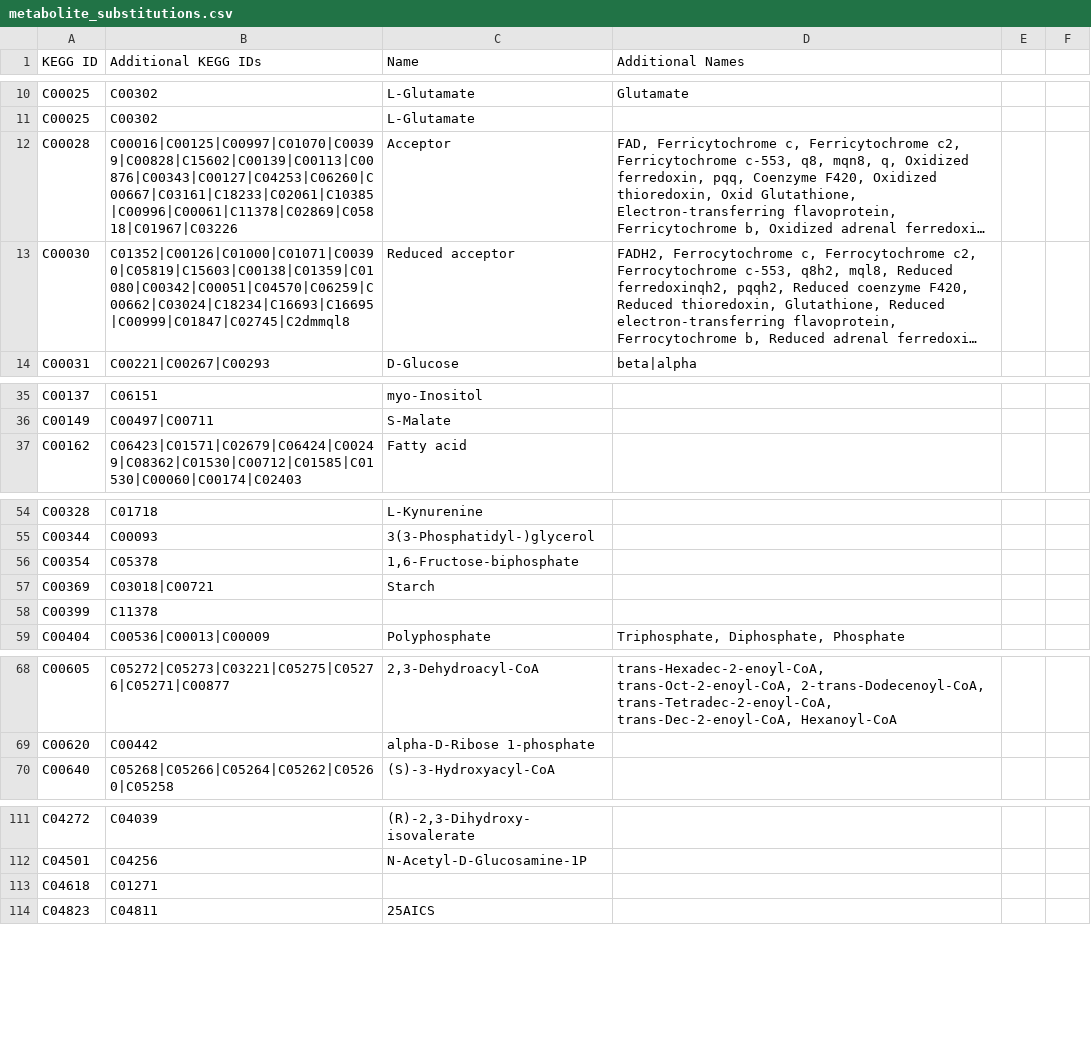
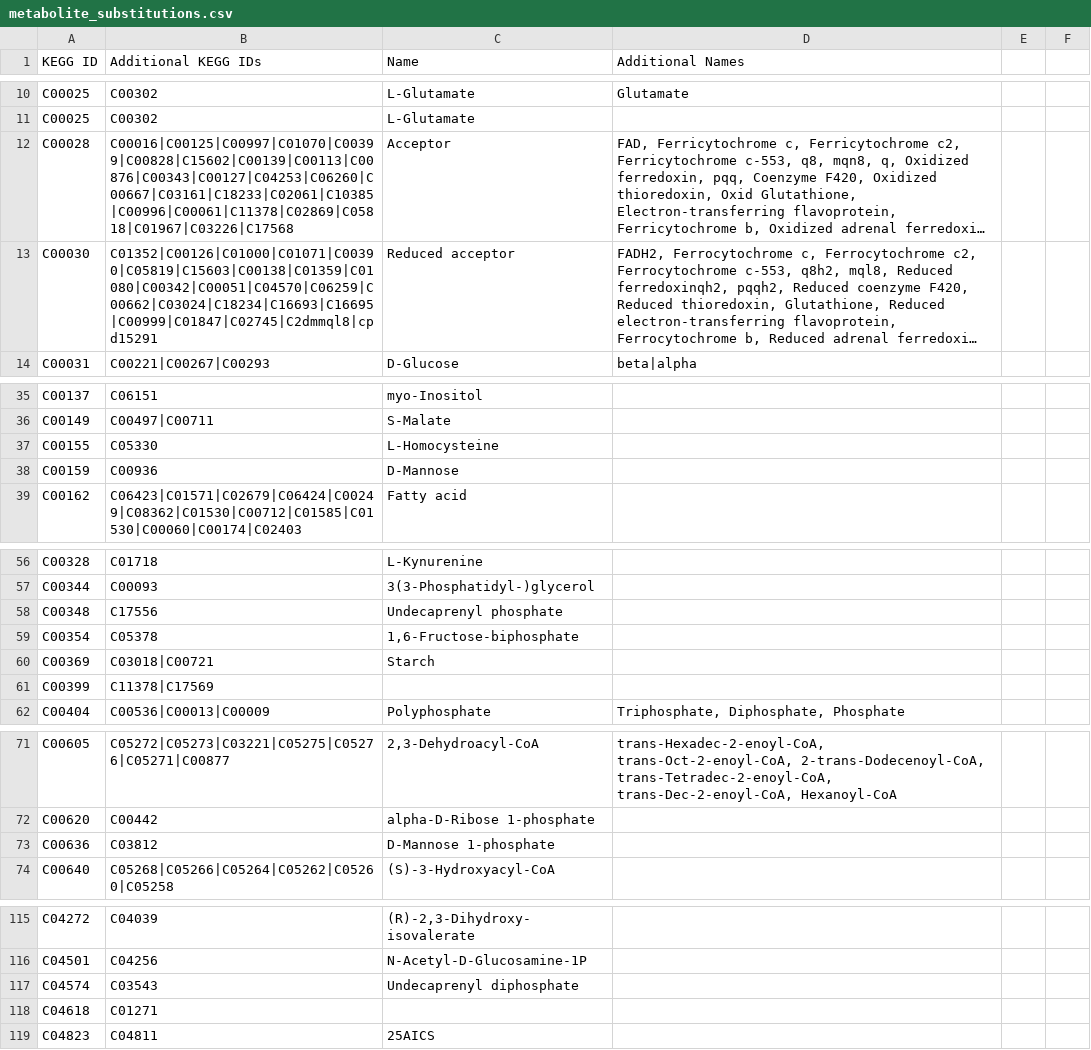
Before and after one commit to desmondlun/MOST, a CSV file: etc/visualization/metabolite_substitutions.csv, drawn as a sheet; only a part is shown, gaps mark what is left out; long unchanged cells end in …; addresses are those after the commit; the diff names each change by its address in the sheet, - before the commit and + after, or states it on an @@ line.

Commit message:
KEGG IDs added to models. Model Collection...
updated.

```diff
--- a/etc/visualization/metabolite_substitutions.csv
+++ b/etc/visualization/metabolite_substitutions.csv
-B12 (Additional KEGG IDs): C00016|C00125|C00997|C01070|C00399|C00828|C15602|C00139|C00113|C00876|C00343|C00127|C04253|C06260|C00667|C03161|C18233|C02061|C10385|C00996|C00061|C11378|C02869|C05818|C01967|C03226
+B12 (Additional KEGG IDs): C00016|C00125|C00997|C01070|C00399|C00828|C15602|C00139|C00113|C00876|C00343|C00127|C04253|C06260|C00667|C03161|C18233|C02061|C10385|C00996|C00061|C11378|C02869|C05818|C01967|C03226|C17568
-B13 (Additional KEGG IDs): C01352|C00126|C01000|C01071|C00390|C05819|C15603|C00138|C01359|C01080|C00342|C00051|C04570|C06259|C00662|C03024|C18234|C16693|C16695|C00999|C01847|C02745|C2dmmql8
+B13 (Additional KEGG IDs): C01352|C00126|C01000|C01071|C00390|C05819|C15603|C00138|C01359|C01080|C00342|C00051|C04570|C06259|C00662|C03024|C18234|C16693|C16695|C00999|C01847|C02745|C2dmmql8|cpd15291
+row 37: C00155 | C05330 | L-Homocysteine
+row 38: C00159 | C00936 | D-Mannose
+row 58: C00348 | C17556 | Undecaprenyl phosphate
-B61 (Additional KEGG IDs): C11378
+B61 (Additional KEGG IDs): C11378|C17569
+row 73: C00636 | C03812 | D-Mannose 1-phosphate
+row 117: C04574 | C03543 | Undecaprenyl diphosphate
```
Also changed, not shown: ModelCollection.csv, 24 other files.
